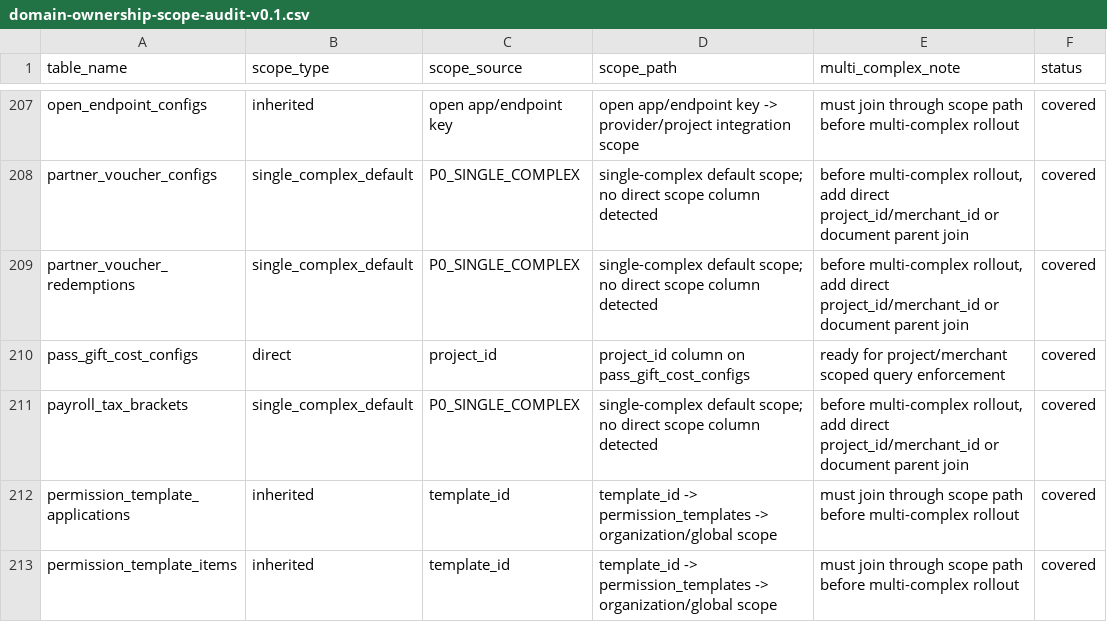
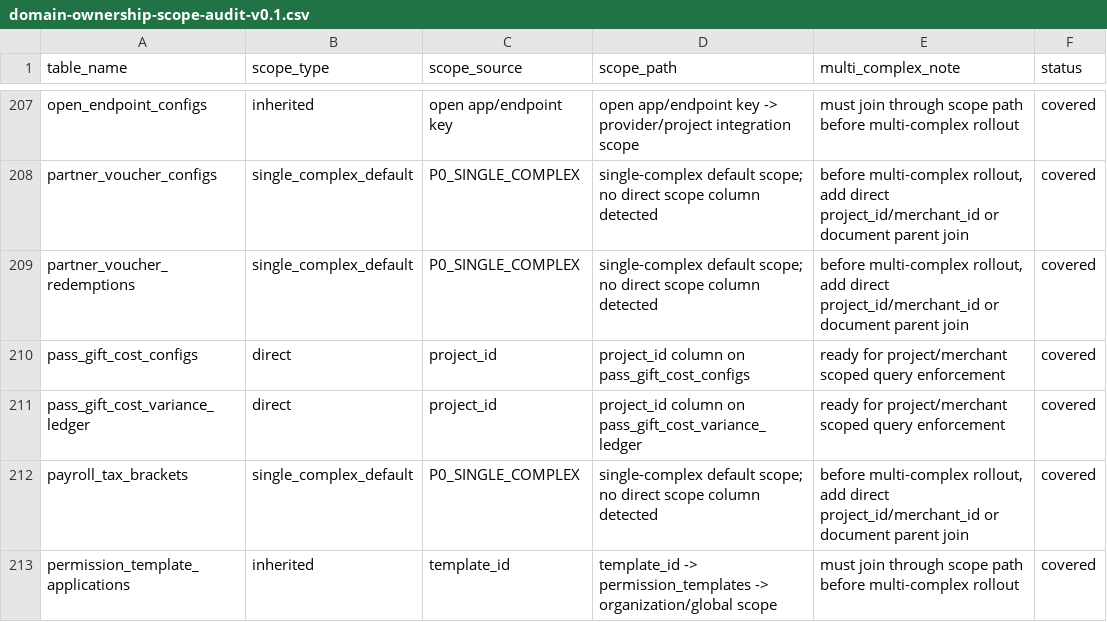
Before and after one commit to jxh1979/mall, a CSV file: docs/domain-ownership-scope-audit-v0.1.csv, drawn as a sheet; only a part is shown, gaps mark what is left out; the shorter side is filled out with more unchanged rows; the diff names each change by its address in the sheet, - before the commit and + after, or states it on an @@ line.

```diff
--- a/docs/domain-ownership-scope-audit-v0.1.csv
+++ b/docs/domain-ownership-scope-audit-v0.1.csv
+row 211: pass_gift_cost_variance_ledger | direct | project_id | project_id column on pass_gift_cost_variance_ledger | ready for project/merchant scoped query enforcement | covered
```
Also changed, not shown: docs/full-admin-page-permission-field-matrix-v0.1.csv, 3 other files.
